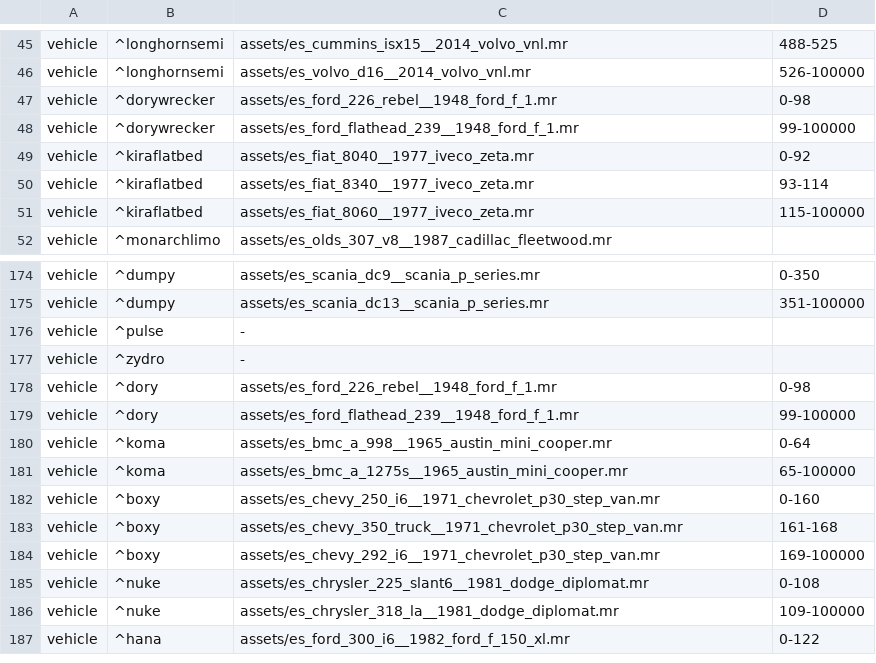
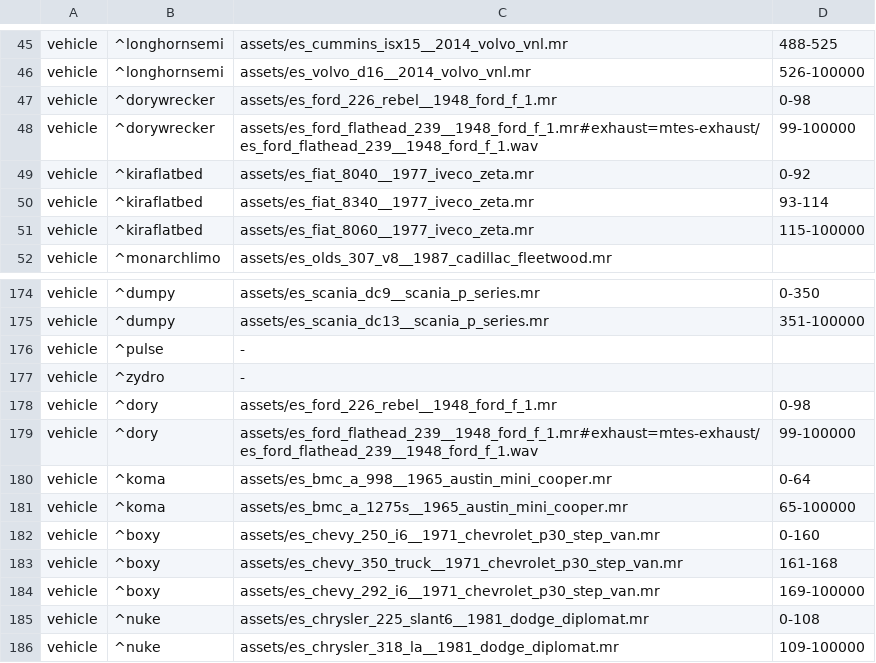
Before and after one commit to karpuzikov/MotorTown_EngineSim_mode, a TSV file: native/profiles/engine_families.tsv, drawn as a sheet; only a part is shown, gaps mark what is left out; the shorter side is filled out with more unchanged rows.

```diff
--- a/native/profiles/engine_families.tsv
+++ b/native/profiles/engine_families.tsv
@@ -47,3 +47,3 @@ vehicle	^longhornsemi	assets/es_volvo_d16__2014_volvo_vnl.mr	526-100000
 vehicle	^dorywrecker	assets/es_ford_226_rebel__1948_ford_f_1.mr	0-98
-vehicle	^dorywrecker	assets/es_ford_flathead_239__1948_ford_f_1.mr	99-100000
+vehicle	^dorywrecker	assets/es_ford_flathead_239__1948_ford_f_1.mr#exhaust=mtes-exhaust/es_ford_flathead_239__1948_ford_f_1.wav	99-100000
 vehicle	^kiraflatbed	assets/es_fiat_8040__1977_iveco_zeta.mr	0-92
@@ -178,3 +178,3 @@ vehicle	^zydro	-
 vehicle	^dory	assets/es_ford_226_rebel__1948_ford_f_1.mr	0-98
-vehicle	^dory	assets/es_ford_flathead_239__1948_ford_f_1.mr	99-100000
+vehicle	^dory	assets/es_ford_flathead_239__1948_ford_f_1.mr#exhaust=mtes-exhaust/es_ford_flathead_239__1948_ford_f_1.wav	99-100000
 vehicle	^koma	assets/es_bmc_a_998__1965_austin_mini_cooper.mr	0-64
```
Also changed, not shown: 9 other files.
